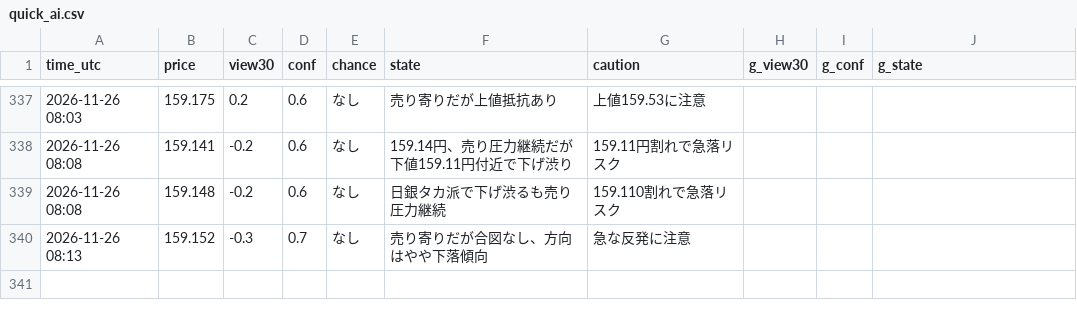
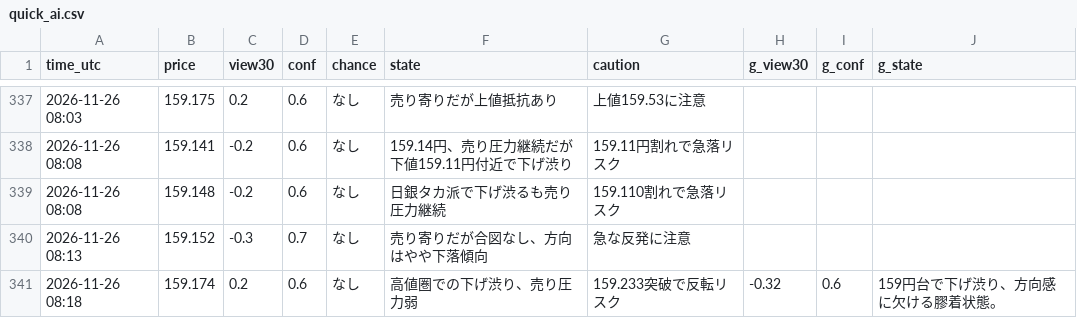
Before and after one commit to ke104-debug/fx-, a CSV file: journal/quick_ai.csv, drawn as a sheet; only a part is shown, gaps mark what is left out; the diff names each change by its address in the sheet, - before the commit and + after, or states it on an @@ line.

```diff
--- a/journal/quick_ai.csv
+++ b/journal/quick_ai.csv
+row 341: 2026-11-26 08:18 | 159.174 | 0.2 | 0.6 | なし | 高値圏での下げ渋り、売り圧力弱 | 159.233突破で反転リスク | -0.32 | 0.6 | 159円台で下げ渋り、方向感に欠ける膠着状態。
```
Also changed, not shown: journal/gemini_usage.csv.
